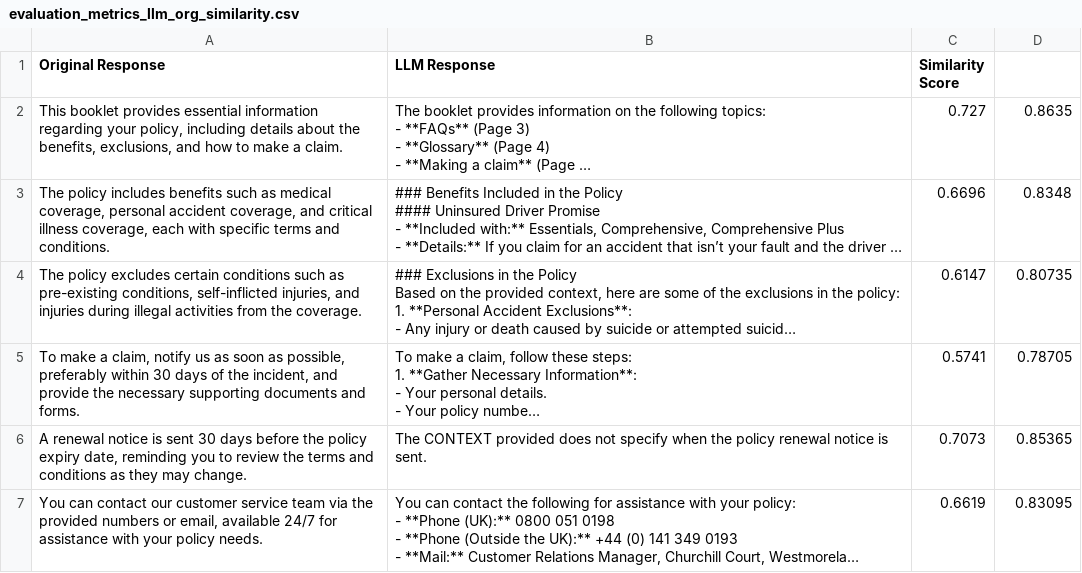
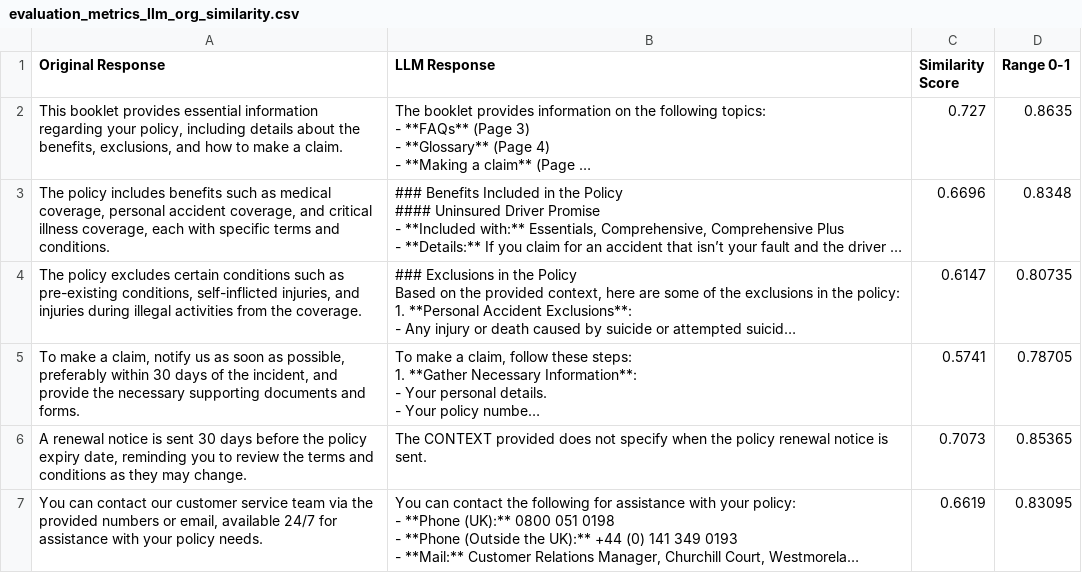
Before and after one commit to scienceLabwork/know-your-pdf, a CSV file: evaluation_metrics_llm_org_similarity.csv, drawn as a sheet; only a part is shown; long unchanged cells end in …; the diff names each change by its address in the sheet, - before the commit and + after, or states it on an @@ line.

Commit message:
Update evaluation_metrics_llm_org_similarity.csv

```diff
--- a/evaluation_metrics_llm_org_similarity.csv
+++ b/evaluation_metrics_llm_org_similarity.csv
-D1: (empty)
+D1: Range 0-1
```
